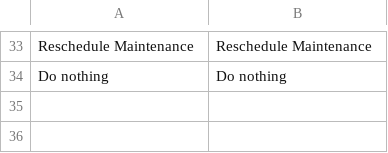
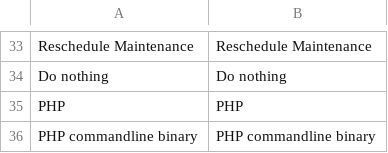
Before and after one commit to ThomasKeil/pimcore-plugin-SphinxSearch, a CSV file: texts/en.csv, drawn as a sheet; only a part is shown, gaps mark what is left out; the diff names each change by its address in the sheet, - before the commit and + after, or states it on an @@ line.

```diff
--- a/texts/en.csv
+++ b/texts/en.csv
+row 35: PHP | PHP
+row 36: PHP commandline binary | PHP commandline binary
```
Also changed, not shown: texts/de.csv, 3 other files.
